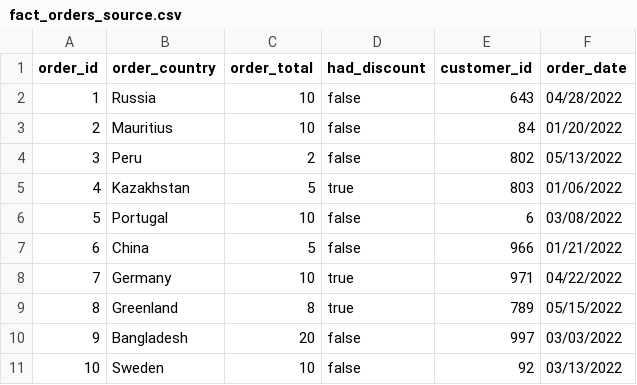
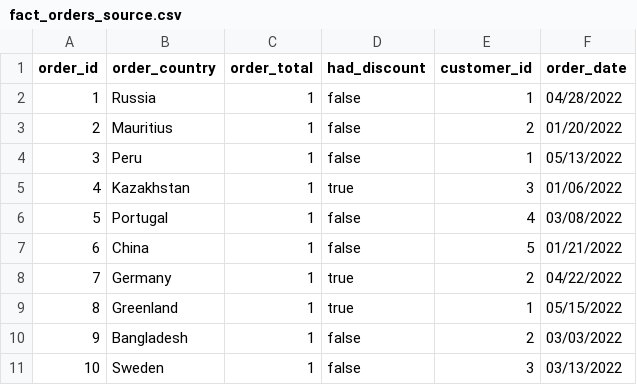
Before and after one commit to dbt-labs/dbt_metrics, a CSV file: integration_tests/seeds/source/fact_orders_source.csv, drawn as a sheet.

```diff
--- a/integration_tests/seeds/source/fact_orders_source.csv
+++ b/integration_tests/seeds/source/fact_orders_source.csv
@@ -1,11 +1,11 @@
 order_id,order_country,order_total,had_discount,customer_id,order_date
-1,Russia,10,false,643,04/28/2022
-2,Mauritius,10,false,84,01/20/2022
-3,Peru,2,false,802,05/13/2022
-4,Kazakhstan,5,true,803,01/06/2022
-5,Portugal,10,false,6,03/08/2022
-6,China,5,false,966,01/21/2022
-7,Germany,10,true,971,04/22/2022
-8,Greenland,8,true,789,05/15/2022
-9,Bangladesh,20,false,997,03/03/2022
-10,Sweden,10,false,92,03/13/2022
+1,Russia,1,false,1,04/28/2022
+2,Mauritius,1,false,2,01/20/2022
+3,Peru,1,false,1,05/13/2022
+4,Kazakhstan,1,true,3,01/06/2022
+5,Portugal,1,false,4,03/08/2022
+6,China,1,false,5,01/21/2022
+7,Germany,1,true,2,04/22/2022
+8,Greenland,1,true,1,05/15/2022
+9,Bangladesh,1,false,2,03/03/2022
+10,Sweden,1,false,3,03/13/2022
```
Also changed, not shown: 5 other files.
